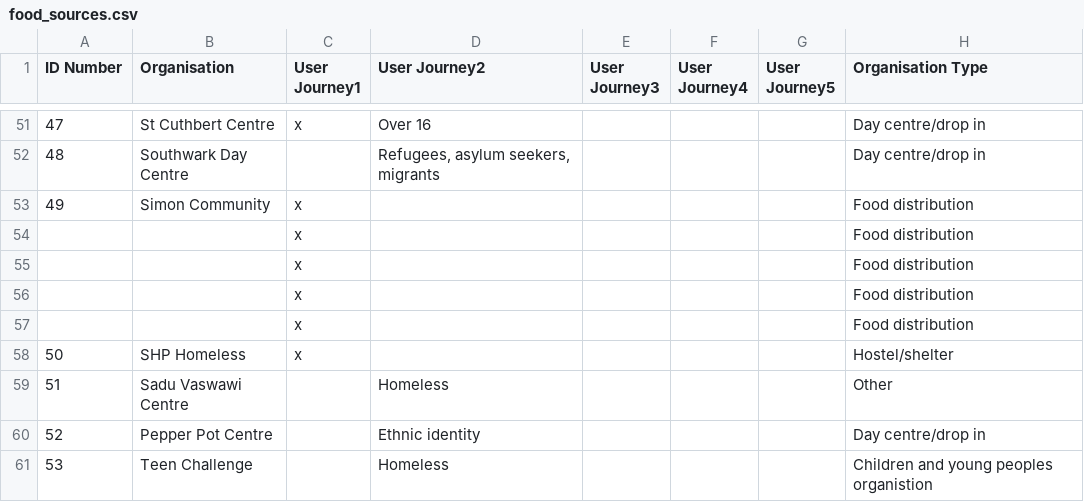
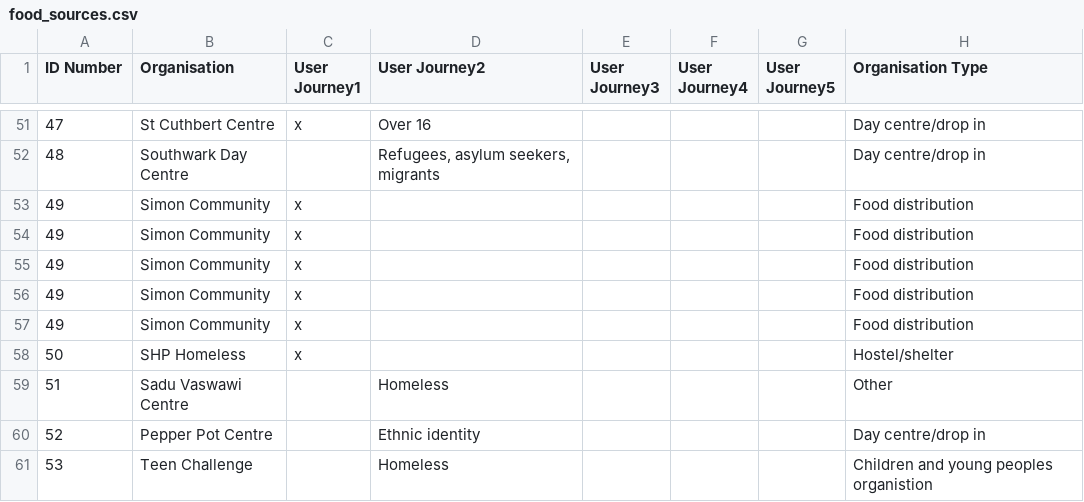
Before and after one commit to gareth-lloyd/zheroes, a CSV file: zheroes/foodproviders/data/food_sources.csv, drawn as a sheet; only a part is shown, gaps mark what is left out; the diff covers the shown part only; the diff names each change by its address in the sheet, - before the commit and + after, or states it on an @@ line.

```diff
--- a/zheroes/foodproviders/data/food_sources.csv
+++ b/zheroes/foodproviders/data/food_sources.csv
-A54:A57 (ID Number): (empty)
+A54:A57 (ID Number): 49
-B54:B57 (Organisation): (empty)
+B54:B57 (Organisation): Simon Community
```
Also changed, not shown: 37 edited cells elsewhere in this file, 4 other files.
